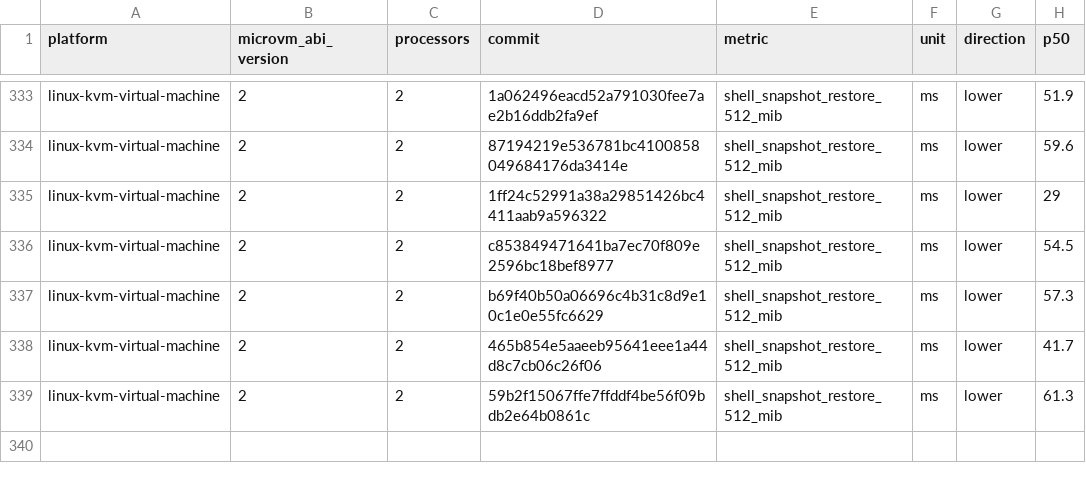
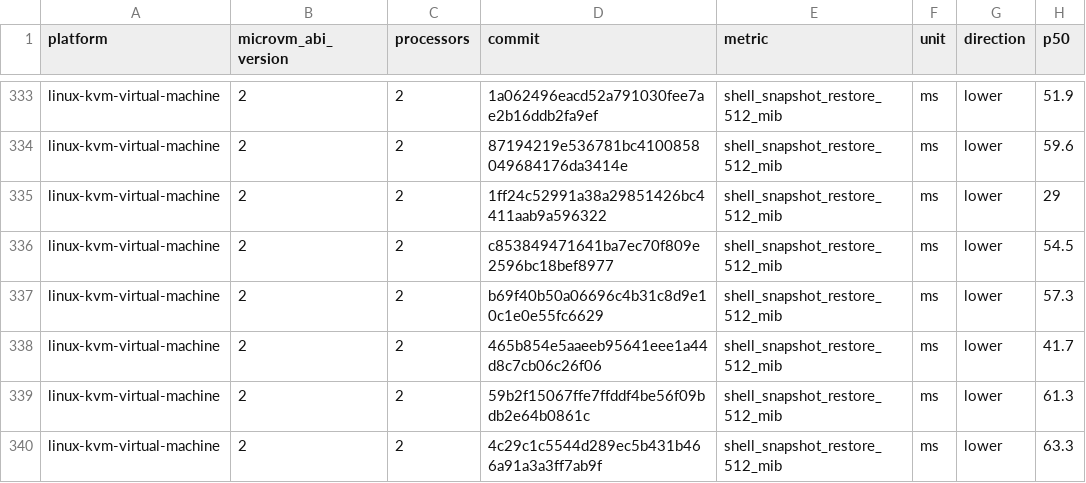
Before and after one commit to Jbansal2/nvx, a CSV file: data/linux-kvm-virtual-machine-microvm-v2-2vcpu.csv, drawn as a sheet; only a part is shown, gaps mark what is left out; the diff names each change by its address in the sheet, - before the commit and + after, or states it on an @@ line.

```diff
--- a/data/linux-kvm-virtual-machine-microvm-v2-2vcpu.csv
+++ b/data/linux-kvm-virtual-machine-microvm-v2-2vcpu.csv
+row 340: linux-kvm-virtual-machine | 2 | 2 | 4c29c1c5544d289ec5b431b466a91a3a3ff7ab9f | shell_snapshot_restore_512_mib | ms | lower | 63.3
```
Also changed, not shown: data/linux-mshv-virtual-machine-microvm-v2-2vcpu.csv, data/linux-mshv-virtual-machine-microvm-v2-8vcpu.csv, 9 other files.
